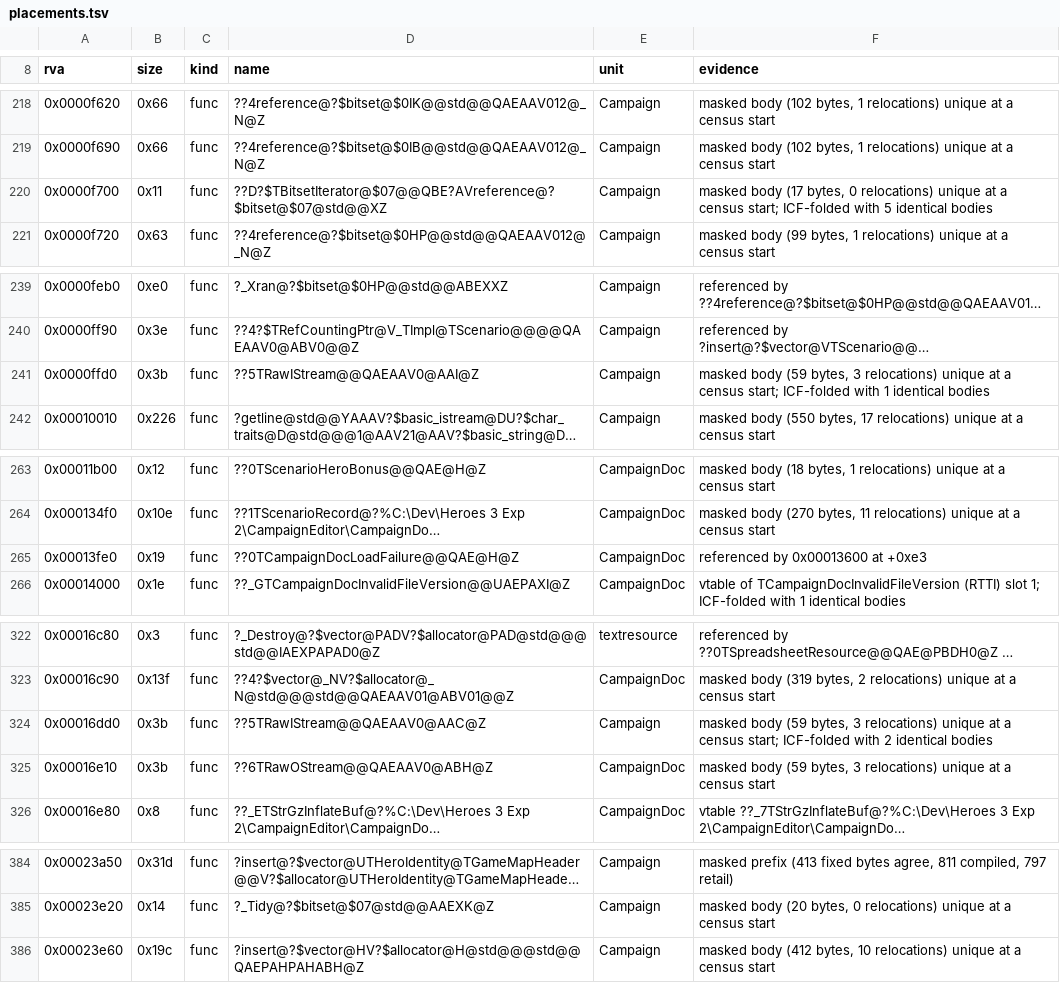
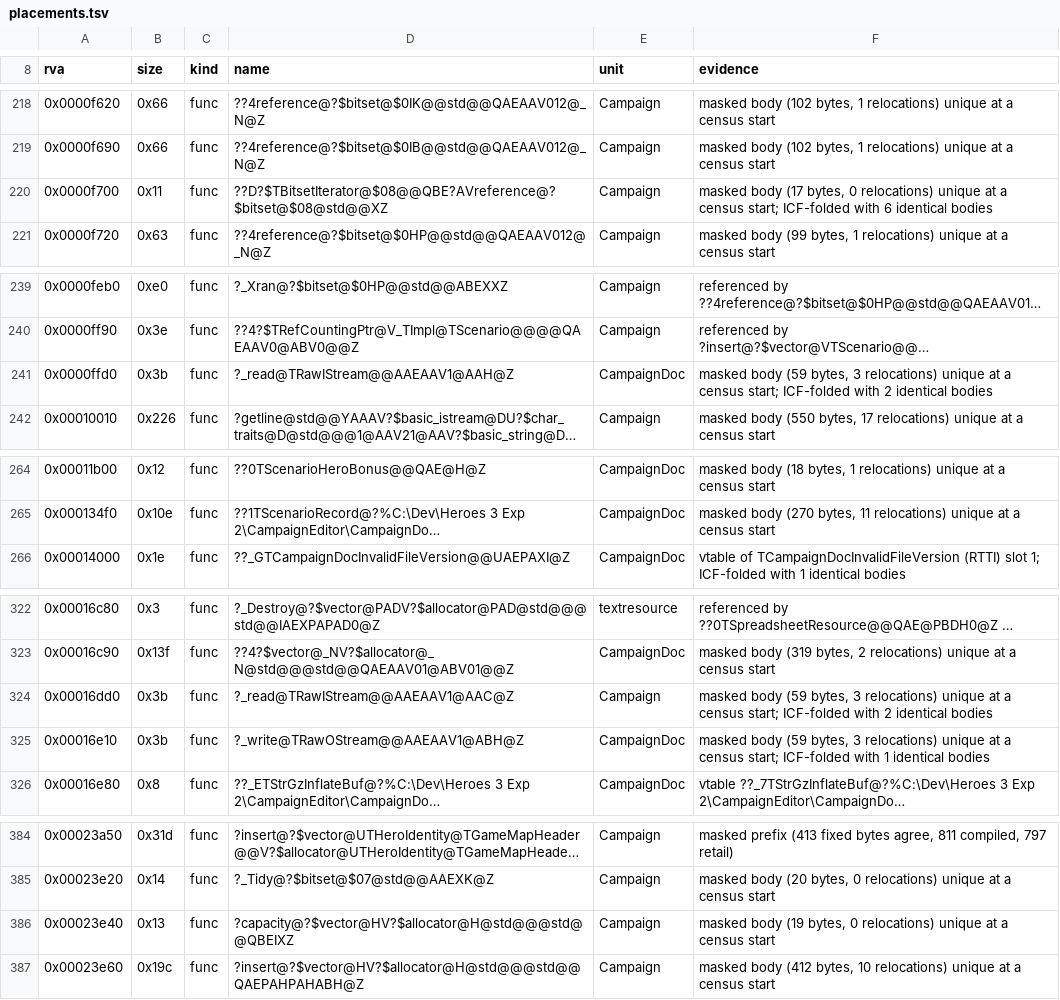
Before and after one commit to Simontwice/homm3-decomp, a TSV file: config/retail/h3ccmped/placements.tsv, drawn as a sheet; only a part is shown, gaps mark what is left out; long unchanged cells end in …; removed rows and columns are numbered as before the commit, all else as after; the diff covers the shown part only; the diff names each change by its address in the sheet, - before the commit and + after, or states it on an @@ line.

```diff
--- a/config/retail/h3ccmped/placements.tsv
+++ b/config/retail/h3ccmped/placements.tsv
-D220 (name): ??D?$TBitsetIterator@$07@@QBE?AVreference@?$bitset@$07@std@@XZ
+D220 (name): ??D?$TBitsetIterator@$08@@QBE?AVreference@?$bitset@$08@std@@XZ
-F220 (evidence): …ICF-folded with 5 identical bodies
+F220 (evidence): …ICF-folded with 6 identical bodies
-D241 (name): ??5TRawIStream@@QAEAAV0@AAI@Z
+D241 (name): ?_read@TRawIStream@@AAEAAV1@AAH@Z
-E241 (unit): Campaign
+E241 (unit): CampaignDoc
-F241 (evidence): …ICF-folded with 1 identical bodies
+F241 (evidence): …ICF-folded with 2 identical bodies
-row 265: 0x00013fe0 | 0x19 | func | ??0TCampaignDocLoadFailure@@QAE@H@Z | CampaignDoc | referenced by 0x00013600 at +0xe3
-D324 (name): ??5TRawIStream@@QAEAAV0@AAC@Z
+D324 (name): ?_read@TRawIStream@@AAEAAV1@AAC@Z
-D325 (name): ??6TRawOStream@@QAEAAV0@ABH@Z
+D325 (name): ?_write@TRawOStream@@AAEAAV1@ABH@Z
-F325 (evidence): …a census start
+F325 (evidence): …a census start; ICF-folded with 1 identical bodies
+row 386: 0x00023e40 | 0x13 | func | ?capacity@?$vector@HV?$allocator@H@std@@@std@@QBEIXZ | Campaign | masked body (19 bytes, 0 relocations) unique at a census start
```
Also changed, not shown: 5 added rows, 4 removed rows and 14 edited cells elsewhere in this file, config/match_baseline.h3ccmped.tsv, 4 other files.
